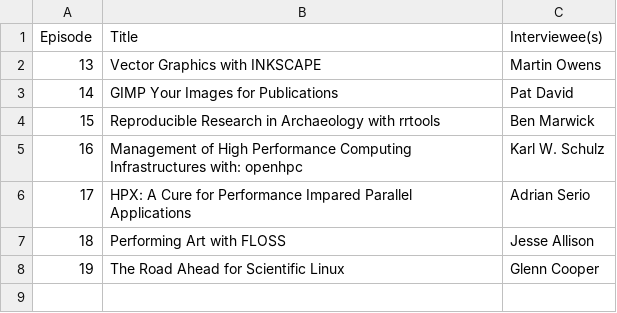
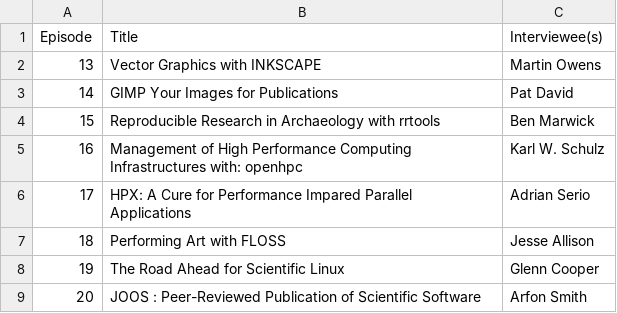
Before and after one commit to FLOSSforScience/crowdsourcingcontent, a CSV file: season2.csv, drawn as a sheet; the diff names each change by its address in the sheet, - before the commit and + after, or states it on an @@ line.

Commit message:
Update season 2

```diff
--- a/season2.csv
+++ b/season2.csv
+row 9: 20 | JOOS : Peer-Reviewed Publication of Scientific Software | Arfon Smith
```
